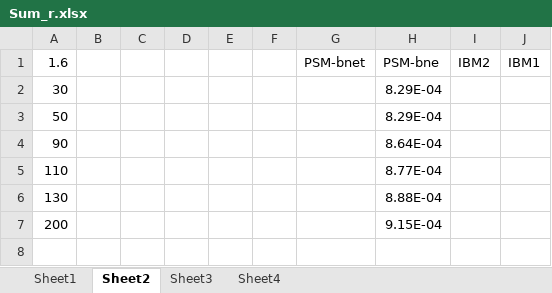
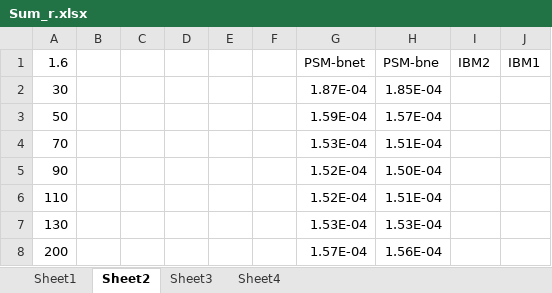
Before and after one commit to hhucyl/permeable_bed, an Excel workbook: Result/spheres/Sum_r.xlsx, sheet Sheet2, drawn as a sheet; values as stored, in another font and other column widths than the file's, no borders; addresses are those after the commit; the diff names each change by its address in the sheet, - before the commit and + after, or states it on an @@ line.

```diff
--- a/Result/spheres/Sum_r.xlsx (sheet Sheet2)
+++ b/Result/spheres/Sum_r.xlsx (sheet Sheet2)
-G2 (PSM-bnet): (empty)
+G2 (PSM-bnet): 1.87E-04
-H2 (PSM-bne): 8.29E-04
+H2 (PSM-bne): 1.85E-04
-G3 (PSM-bnet): (empty)
+G3 (PSM-bnet): 1.59E-04
-H3 (PSM-bne): 8.29E-04
+H3 (PSM-bne): 1.57E-04
+row 4: 70 |  |  |  |  |  | 1.53E-04 | 1.51E-04
-G5:G6 (PSM-bnet): (empty)
+G5:G6 (PSM-bnet): 1.52E-04
-H5 (PSM-bne): 8.64E-04
+H5 (PSM-bne): 1.50E-04
-H6 (PSM-bne): 8.77E-04
+H6 (PSM-bne): 1.51E-04
-G7 (PSM-bnet): (empty)
+G7 (PSM-bnet): 1.53E-04
-H7 (PSM-bne): 8.88E-04
+H7 (PSM-bne): 1.53E-04
-G8 (PSM-bnet): (empty)
+G8 (PSM-bnet): 1.57E-04
-H8 (PSM-bne): 9.15E-04
+H8 (PSM-bne): 1.56E-04
```
Also changed, not shown: sheet Sheet1, Result/Sc/Sum.xlsx, Result/spheres/Sum_p.xlsx, 19 other files.
